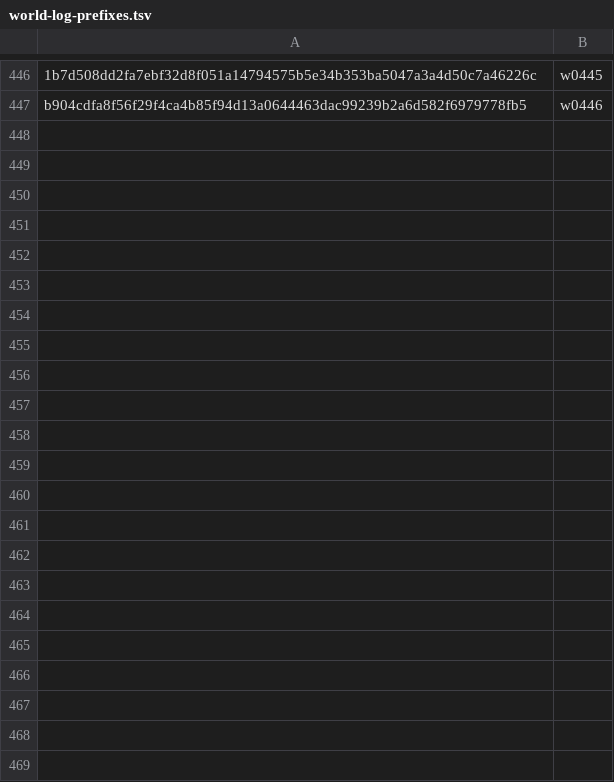
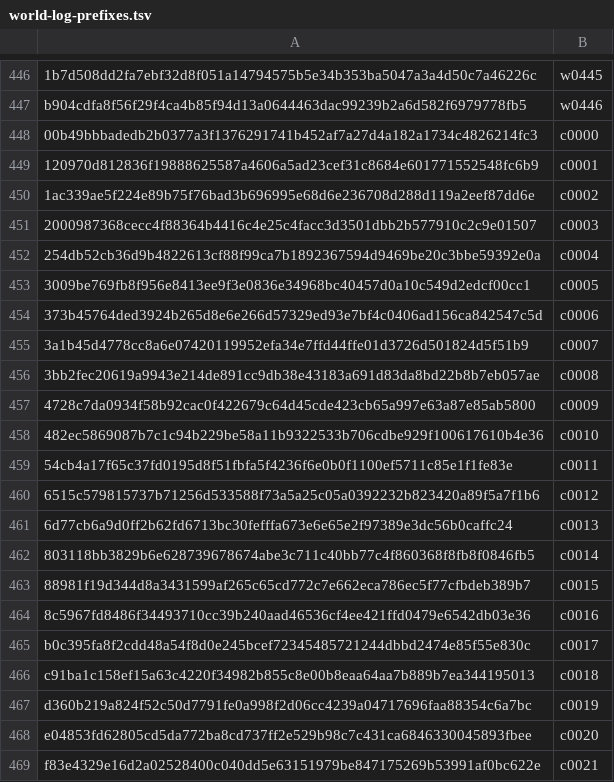
Before and after one commit to Russianranger/fta-launcher, a TSV file: android/app/src/main/assets/metadata/world-log-prefixes.tsv, drawn as a sheet; only a part is shown, gaps mark what is left out; the diff names each change by its address in the sheet, - before the commit and + after, or states it on an @@ line.

```diff
--- a/android/app/src/main/assets/metadata/world-log-prefixes.tsv
+++ b/android/app/src/main/assets/metadata/world-log-prefixes.tsv
+row 448: 00b49bbbadedb2b0377a3f1376291741b452af7a27d4a182a1734c4826214fc3 | c0000
+row 449: 120970d812836f19888625587a4606a5ad23cef31c8684e601771552548fc6b9 | c0001
+row 450: 1ac339ae5f224e89b75f76bad3b696995e68d6e236708d288d119a2eef87dd6e | c0002
+row 451: 2000987368cecc4f88364b4416c4e25c4facc3d3501dbb2b577910c2c9e01507 | c0003
+row 452: 254db52cb36d9b4822613cf88f99ca7b1892367594d9469be20c3bbe59392e0a | c0004
+row 453: 3009be769fb8f956e8413ee9f3e0836e34968bc40457d0a10c549d2edcf00cc1 | c0005
+row 454: 373b45764ded3924b265d8e6e266d57329ed93e7bf4c0406ad156ca842547c5d | c0006
+row 455: 3a1b45d4778cc8a6e07420119952efa34e7ffd44ffe01d3726d501824d5f51b9 | c0007
+row 456: 3bb2fec20619a9943e214de891cc9db38e43183a691d83da8bd22b8b7eb057ae | c0008
+row 457: 4728c7da0934f58b92cac0f422679c64d45cde423cb65a997e63a87e85ab5800 | c0009
+row 458: 482ec5869087b7c1c94b229be58a11b9322533b706cdbe929f100617610b4e36 | c0010
+row 459: 54cb4a17f65c37fd0195d8f51fbfa5f4236f6e0b0f1100ef5711c85e1f1fe83e | c0011
+row 460: 6515c579815737b71256d533588f73a5a25c05a0392232b823420a89f5a7f1b6 | c0012
+row 461: 6d77cb6a9d0ff2b62fd6713bc30fefffa673e6e65e2f97389e3dc56b0caffc24 | c0013
+row 462: 803118bb3829b6e628739678674abe3c711c40bb77c4f860368f8fb8f0846fb5 | c0014
+row 463: 88981f19d344d8a3431599af265c65cd772c7e662eca786ec5f77cfbdeb389b7 | c0015
+row 464: 8c5967fd8486f34493710cc39b240aad46536cf4ee421ffd0479e6542db03e36 | c0016
+row 465: b0c395fa8f2cdd48a54f8d0e245bcef72345485721244dbbd2474e85f55e830c | c0017
+row 466: c91ba1c158ef15a63c4220f34982b855c8e00b8eaa64aa7b889b7ea344195013 | c0018
+row 467: d360b219a824f52c50d7791fe0a998f2d06cc4239a04717696faa88354c6a7bc | c0019
+row 468: e04853fd62805cd5da772ba8cd737ff2e529b98c7c431ca6846330045893fbee | c0020
+row 469: f83e4329e16d2a02528400c040dd5e63151979be847175269b53991af0bc622e | c0021
```
Also changed, not shown: 7 other files.
